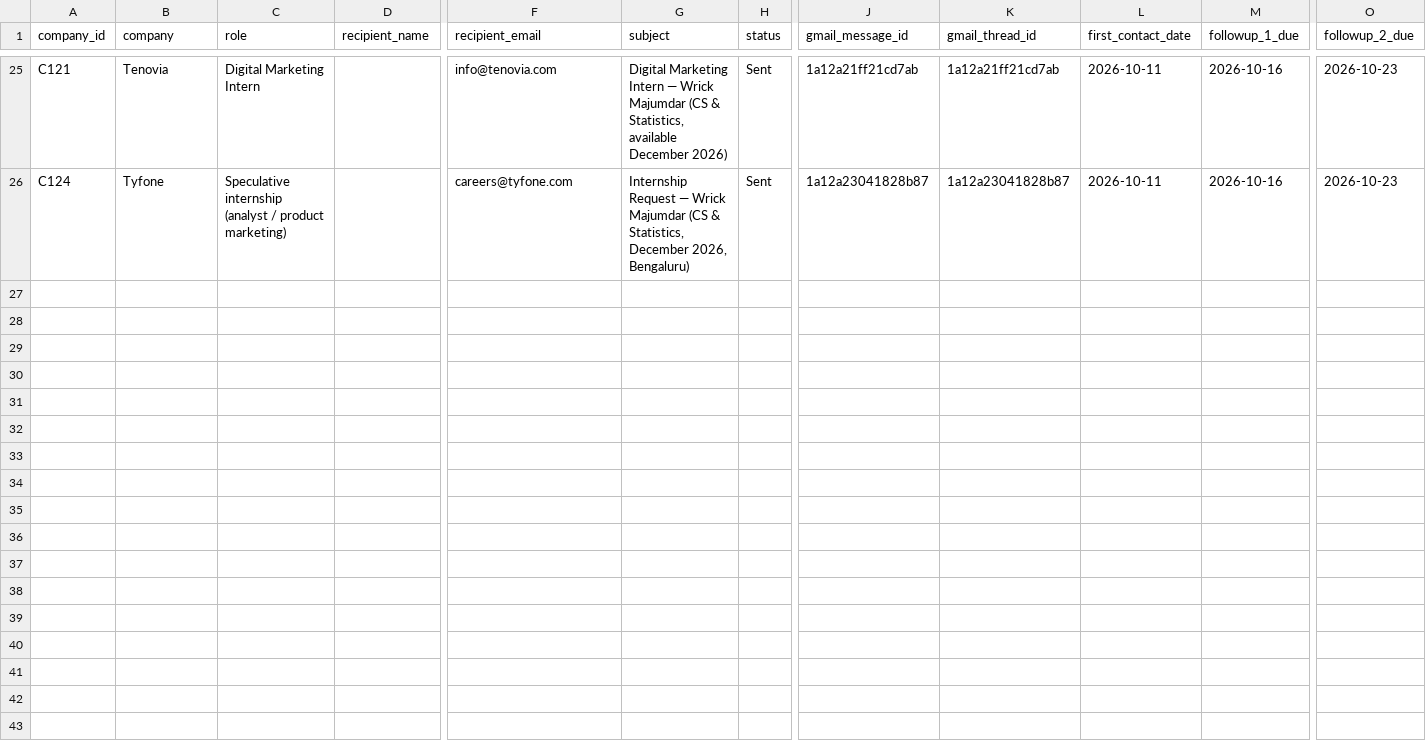
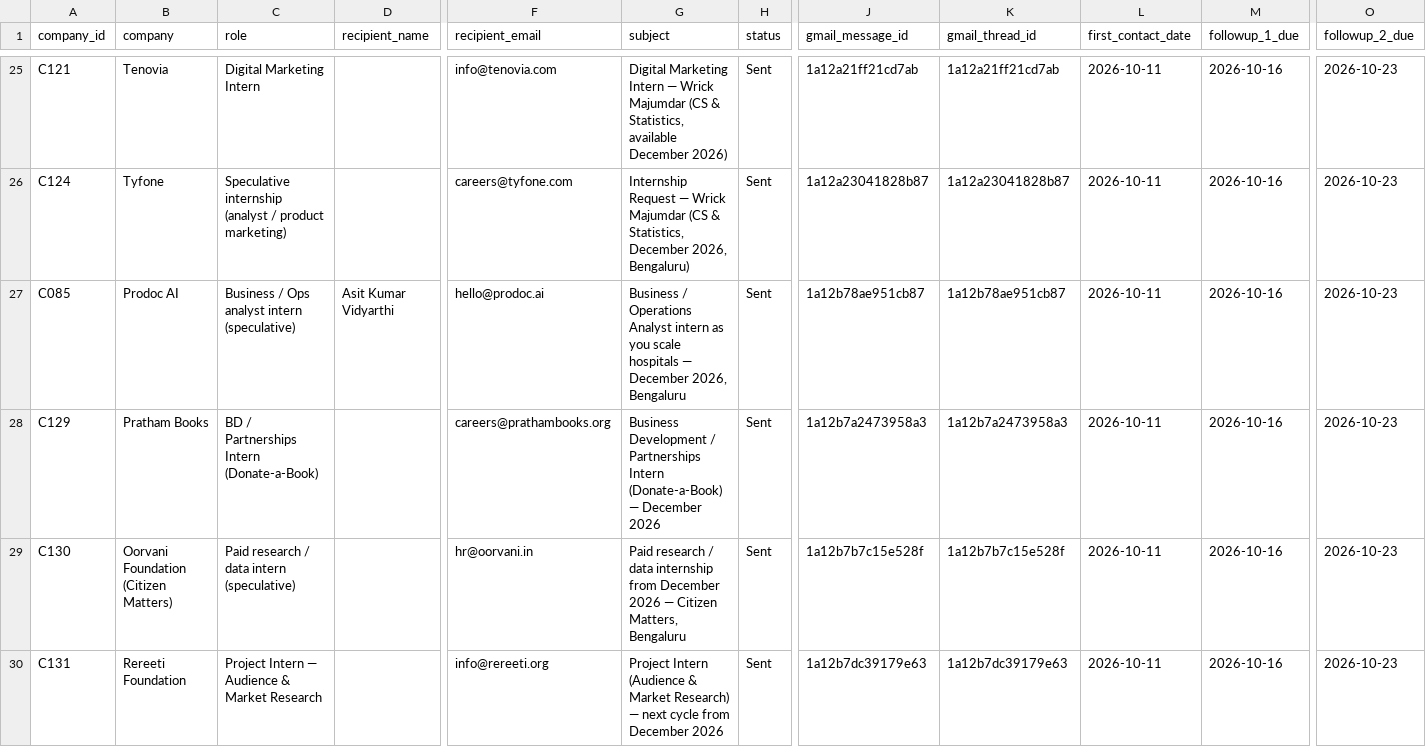
Before and after one commit to wrick-web/pdf-to-markdown-benchmark, a CSV file: internship_hunt/applications.csv, drawn as a sheet; only a part is shown, gaps mark what is left out; rows hold the shown columns only; the diff covers the shown part only; the diff names each change by its address in the sheet, - before the commit and + after, or states it on an @@ line.

```diff
--- a/internship_hunt/applications.csv
+++ b/internship_hunt/applications.csv
+row 27: C085 | Prodoc AI | Business / Ops analyst intern (speculative) | Asit Kumar Vidyarthi | hello@prodoc.ai | Business / Operations Analyst intern as you scale hospitals — December 2026, Bengaluru | Sent | 1a12b78ae951cb87 | 1a12b78ae951cb87 | 2026-10-11 | 2026-10-16 | 2026-10-23
+row 28: C129 | Pratham Books | BD / Partnerships Intern (Donate-a-Book) |  | careers@prathambooks.org | Business Development / Partnerships Intern (Donate-a-Book) — December 2026 | Sent | 1a12b7a2473958a3 | 1a12b7a2473958a3 | 2026-10-11 | 2026-10-16 | 2026-10-23
+row 29: C130 | Oorvani Foundation (Citizen Matters) | Paid research / data intern (speculative) |  | hr@oorvani.in | Paid research / data internship from December 2026 — Citizen Matters, Bengaluru | Sent | 1a12b7b7c15e528f | 1a12b7b7c15e528f | 2026-10-11 | 2026-10-16 | 2026-10-23
+row 30: C131 | Rereeti Foundation | Project Intern — Audience & Market Research |  | info@rereeti.org | Project Intern (Audience & Market Research) — next cycle from December 2026 | Sent | 1a12b7dc39179e63 | 1a12b7dc39179e63 | 2026-10-11 | 2026-10-16 | 2026-10-23
```
Also changed, not shown: 4 added rows and 8 edited cells elsewhere in this file, 5 other files.
